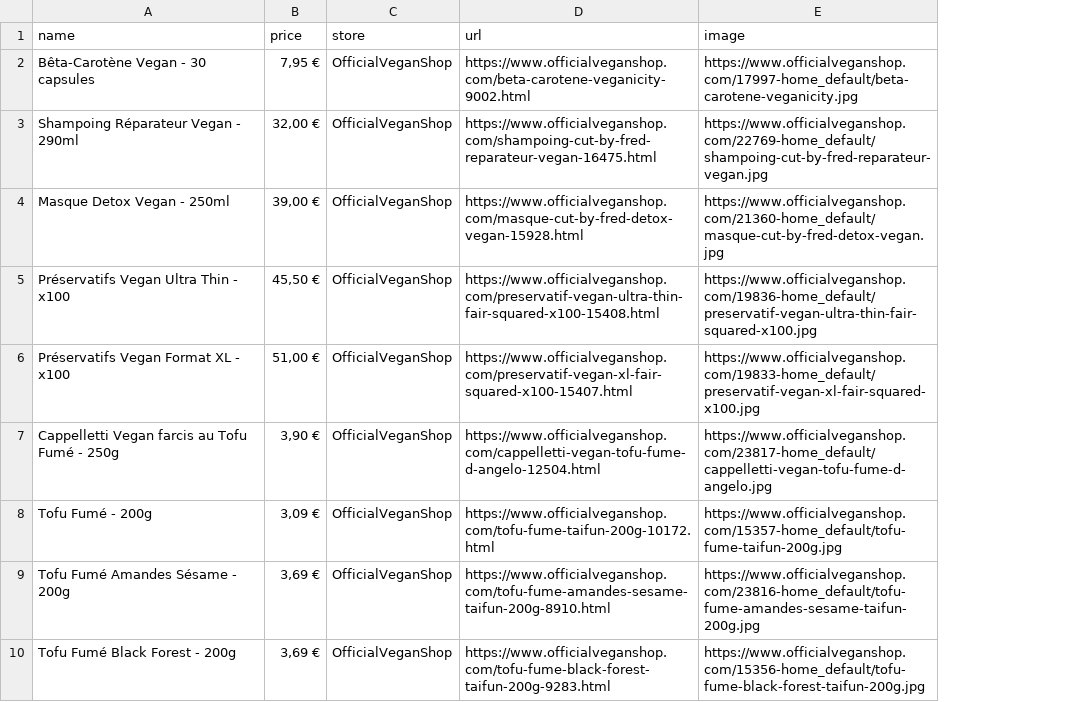
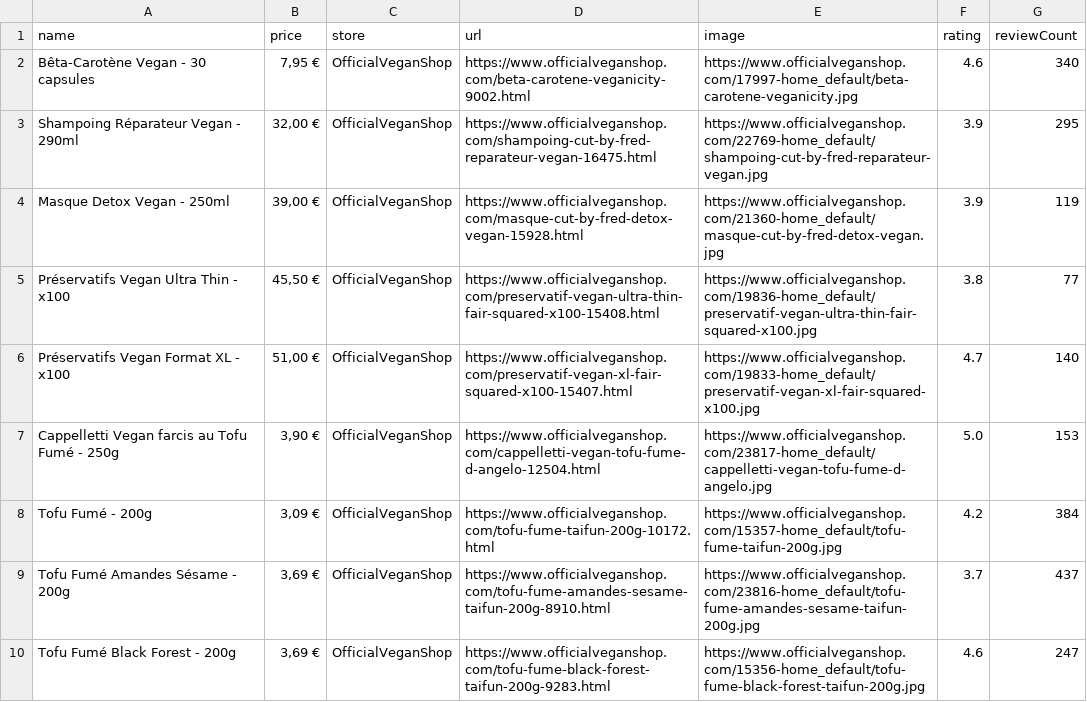
Before and after one commit to femaleprog/green-points, a CSV file: functions/src/data/products.csv, drawn as a sheet; only a part is shown; the diff names each change by its address in the sheet, - before the commit and + after, or states it on an @@ line.

Commit message:
feat: Update ratings, CSV structure and UI display

```diff
--- a/functions/src/data/products.csv
+++ b/functions/src/data/products.csv
+column F (rating), rows 2-10: 4.6 | 3.9 | 3.9 | 3.8 | 4.7 | 5.0 | 4.2 | 3.7 | 4.6
+column G (reviewCount), rows 2-10: 340 | 295 | 119 | 77 | 140 | 153 | 384 | 437 | 247
```
Also changed, not shown: 8 other files.
